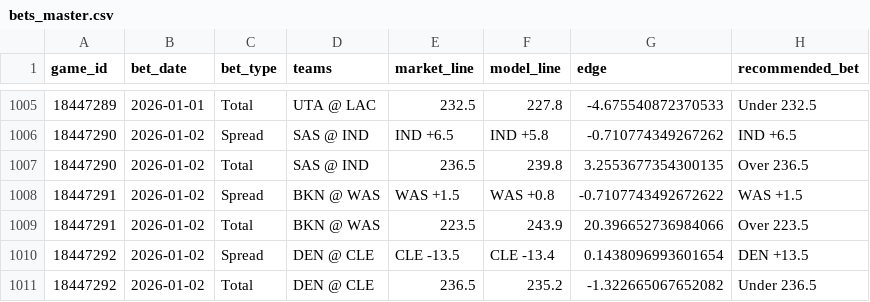
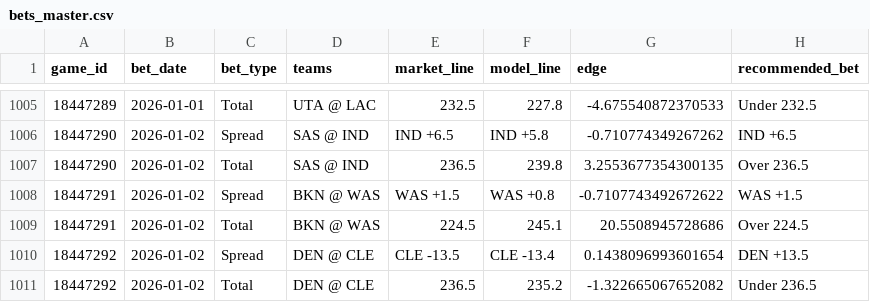
Before and after one commit to deltonsmith/nba-srs, a CSV file: data/bets/bets_master.csv, drawn as a sheet; only a part is shown, gaps mark what is left out.

```diff
--- a/data/bets/bets_master.csv
+++ b/data/bets/bets_master.csv
@@ -1008,3 +1008,3 @@ game_id,bet_date,bet_type,teams,market_line,model_line,edge,recommended_bet
 18447291,2026-01-02,Spread,BKN @ WAS,WAS +1.5,WAS +0.8,-0.7107743492672622,WAS +1.5
-18447291,2026-01-02,Total,BKN @ WAS,223.5,243.9,20.396652736984066,Over 223.5
+18447291,2026-01-02,Total,BKN @ WAS,224.5,245.1,20.5508945728686,Over 224.5
 18447292,2026-01-02,Spread,DEN @ CLE,CLE -13.5,CLE -13.4,0.1438096993601654,DEN +13.5
```
Also changed, not shown: 3 other files.
